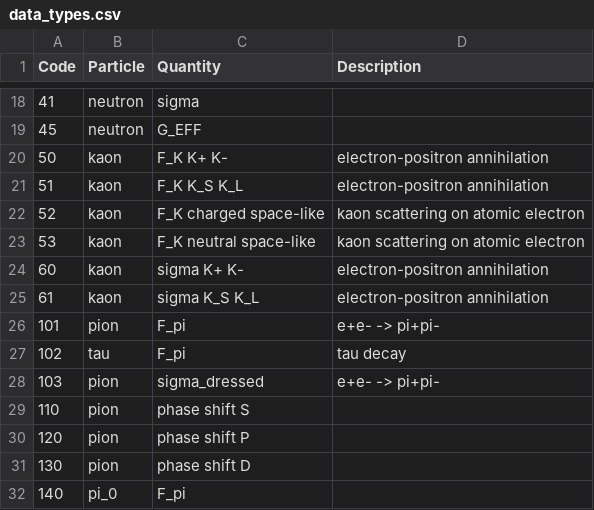
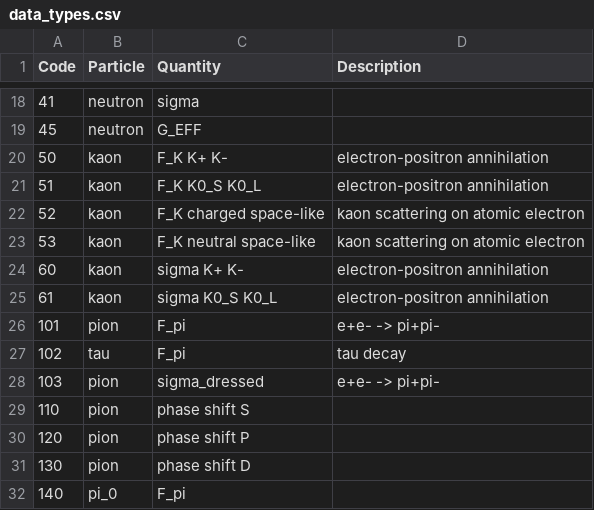
Before and after one commit to Mezek/datalock, a CSV file: src/data_types.csv, drawn as a sheet; only a part is shown, gaps mark what is left out.

```diff
--- a/src/data_types.csv
+++ b/src/data_types.csv
@@ -20,3 +20,3 @@
 "50","kaon","F_K K+ K-","electron-positron annihilation"
-"51","kaon","F_K K_S K_L","electron-positron annihilation"
+"51","kaon","F_K K0_S K0_L","electron-positron annihilation"
 "52","kaon","F_K charged space-like","kaon scattering on atomic electron"
@@ -24,3 +24,3 @@
 "60","kaon","sigma K+ K-","electron-positron annihilation"
-"61","kaon","sigma K_S K_L","electron-positron annihilation"
+"61","kaon","sigma K0_S K0_L","electron-positron annihilation"
 "101","pion","F_pi","e+e- -> pi+pi-"
```
Also changed, not shown: src/data_sources.csv, 1 other file.
